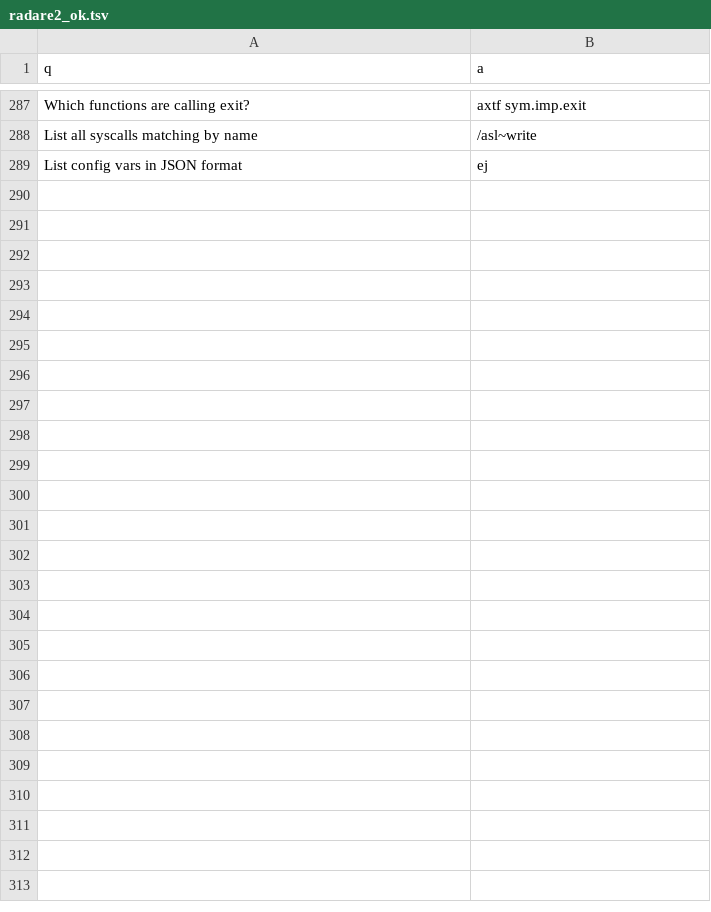
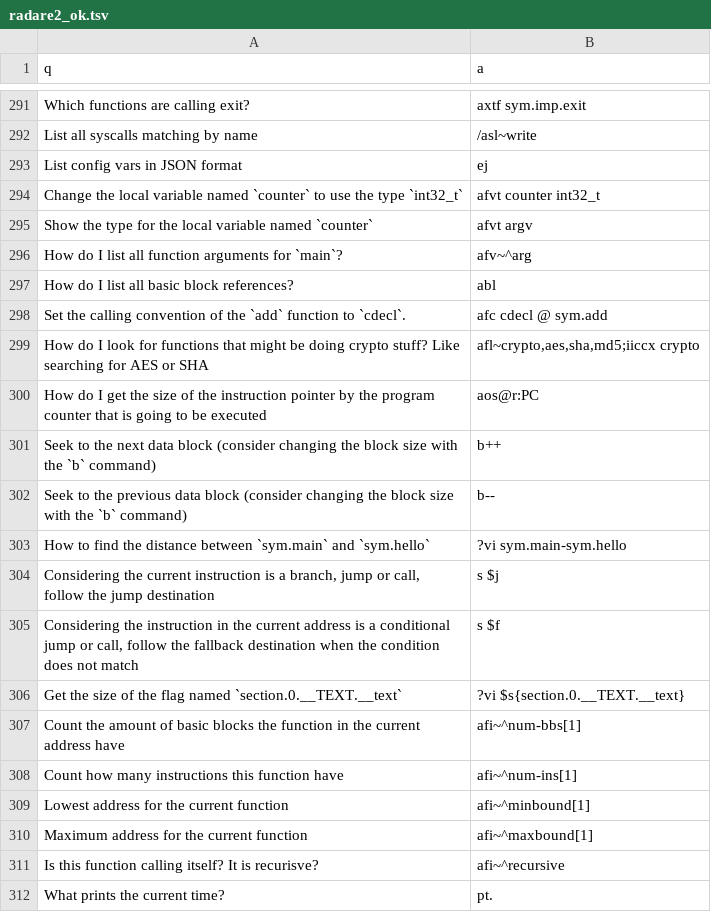
Before and after one commit to dnakov/r2ai-model, a TSV file: data/radare2/radare2_ok.tsv, drawn as a sheet; only a part is shown, gaps mark what is left out; the diff covers the shown part only; the diff names each change by its address in the sheet, - before the commit and + after, or states it on an @@ line.

```diff
--- a/data/radare2/radare2_ok.tsv
+++ b/data/radare2/radare2_ok.tsv
+row 294: Change the local variable named `counter` to use the type `int32_t` | afvt counter int32_t
+row 295: Show the type for the local variable named `counter` | afvt argv
+row 296: How do I list all function arguments for `main`? | afv~^arg
+row 297: How do I list all basic block references? | abl
+row 298: Set the calling convention of the `add` function to `cdecl`. | afc cdecl @ sym.add
+row 299: How do I look for functions that might be doing crypto stuff? Like searching for AES or SHA | afl~crypto,aes,sha,md5;iiccx crypto
+row 300: How do I get the size of the instruction pointer by the program counter that is going to be executed | aos@r:PC
+row 301: Seek to the next data block (consider changing the block size with the `b` command) | b++
+row 302: Seek to the previous data block (consider changing the block size with the `b` command) | b--
+row 303: How to find the distance between `sym.main` and `sym.hello` | ?vi sym.main-sym.hello
+row 304: Considering the current instruction is a branch, jump or call, follow the jump destination | s $j
+row 305: Considering the instruction in the current address is a conditional jump or call, follow the fallback destination when the condition does not match | s $f
+row 306: Get the size of the flag named `section.0.__TEXT.__text` | ?vi $s{section.0.__TEXT.__text}
+row 307: Count the amount of basic blocks the function in the current address have | afi~^num-bbs[1]
+row 308: Count how many instructions this function have | afi~^num-ins[1]
+row 309: Lowest address for the current function | afi~^minbound[1]
+row 310: Maximum address for the current function | afi~^maxbound[1]
+row 311: Is this function calling itself? It is recurisve? | afi~^recursive
+row 312: What prints the current time? | pt.
```
Also changed, not shown: 49 added rows and 1 edited cell elsewhere in this file, data/radare2/pending/2024-10-28-reverse_engineering-openai:gpt-4o-top_p-0.9-temp-0.7.tsv, data/radare2/pending/claude-numbers2.tsv, 3 other files.
